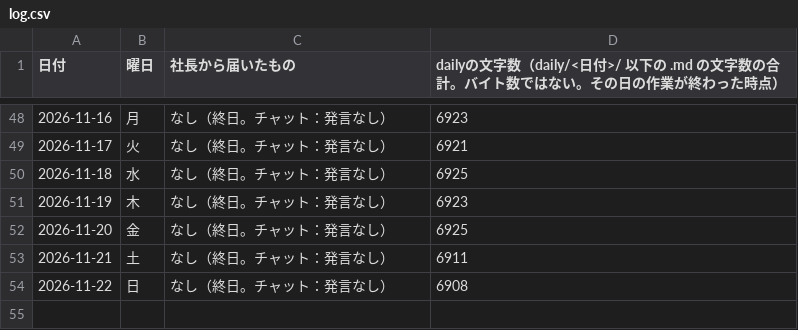
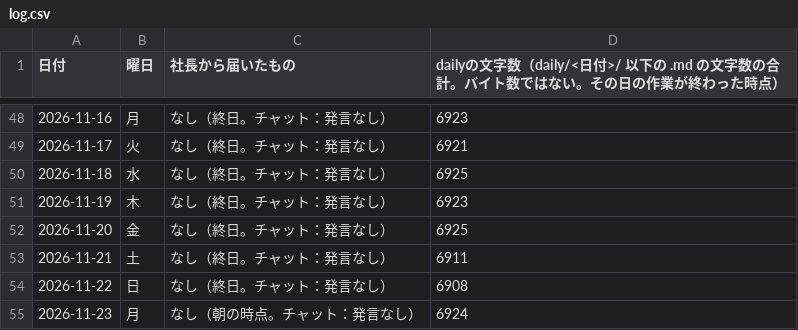
Before and after one commit to dool-user/admin, a CSV file: callcenter/note/daily/log.csv, drawn as a sheet; only a part is shown, gaps mark what is left out; the diff names each change by its address in the sheet, - before the commit and + after, or states it on an @@ line.

```diff
--- a/callcenter/note/daily/log.csv
+++ b/callcenter/note/daily/log.csv
+row 55: 2026-11-23 | 月 | なし（朝の時点。チャット：発言なし） | 6924
```
Also changed, not shown: 1 other file.
